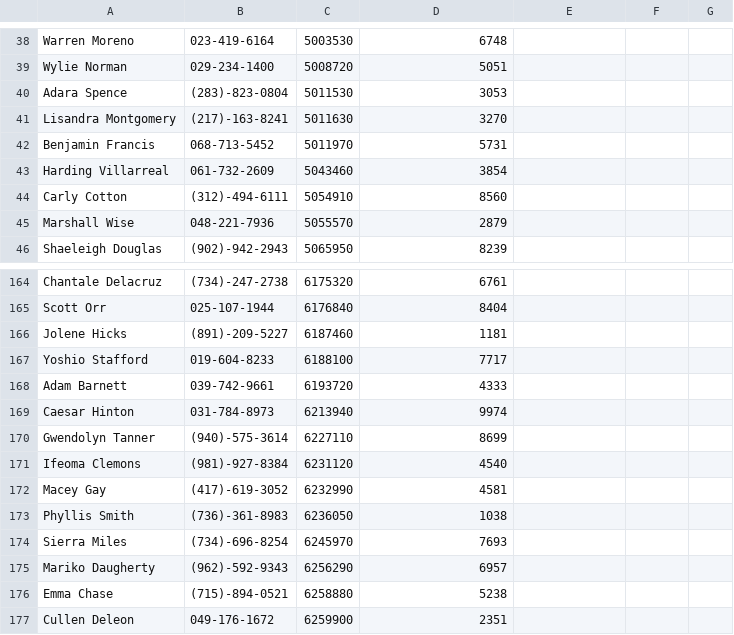
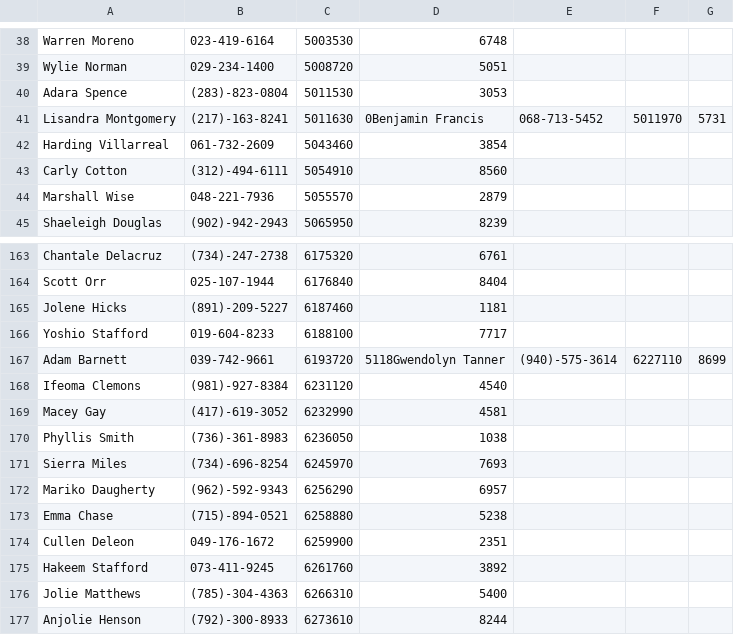
Before and after one commit to juliangorge/Ecobici, a CSV file: TP2/maestro_usuarios.csv, drawn as a sheet; only a part is shown, gaps mark what is left out; the shorter side is filled out with more unchanged rows.

```diff
--- a/TP2/maestro_usuarios.csv
+++ b/TP2/maestro_usuarios.csv
@@ -40,4 +40,3 @@ Wylie Norman,029-234-1400,5008720,5051
 Adara Spence,(283)-823-0804,5011530,3053
-Lisandra Montgomery,(217)-163-8241,5011630,3270
-Benjamin Francis,068-713-5452,5011970,5731
+Lisandra Montgomery,(217)-163-8241,5011630,0Benjamin Francis,068-713-5452,5011970,5731
 Harding Villarreal,061-732-2609,5043460,3854
@@ -167,5 +166,3 @@ Jolene Hicks,(891)-209-5227,6187460,1181
 Yoshio Stafford,019-604-8233,6188100,7717
-Adam Barnett,039-742-9661,6193720,4333
-Caesar Hinton,031-784-8973,6213940,9974
-Gwendolyn Tanner,(940)-575-3614,6227110,8699
+Adam Barnett,039-742-9661,6193720,5118Gwendolyn Tanner,(940)-575-3614,6227110,8699
 Ifeoma Clemons,(981)-927-8384,6231120,4540
```
Also changed, not shown: TP2/viajes.csv, 1 other file.
